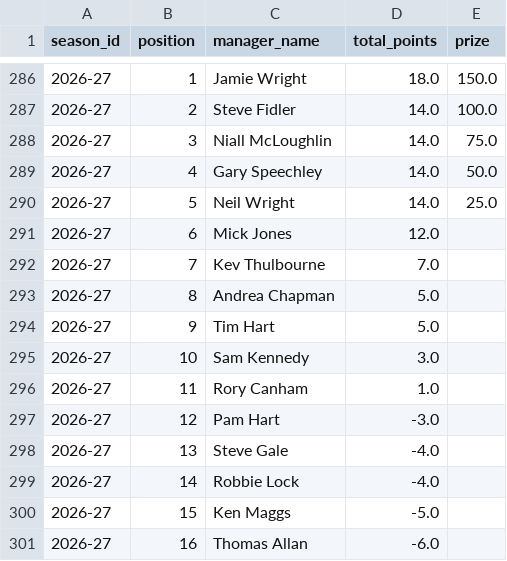
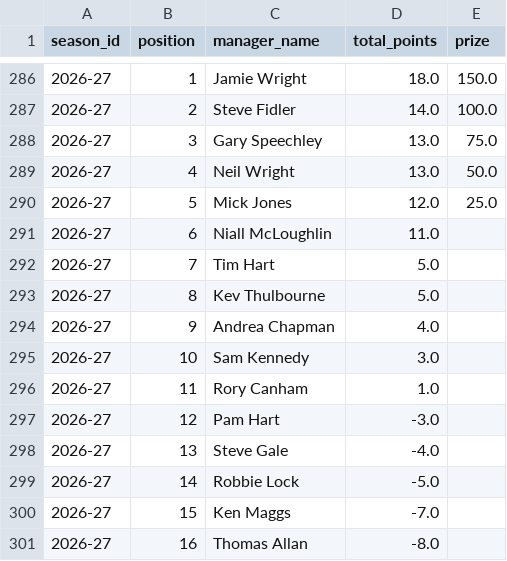
Before and after one commit to ThomasAllan/Select-Fantasy-Football-Auction, a CSV file: data/standings.csv, drawn as a sheet; only a part is shown, gaps mark what is left out.

```diff
--- a/data/standings.csv
+++ b/data/standings.csv
@@ -287,9 +287,9 @@ season_id,position,manager_name,total_points,prize
 2026-27,2,Steve Fidler,14.0,100.0
-2026-27,3,Niall McLoughlin,14.0,75.0
-2026-27,4,Gary Speechley,14.0,50.0
-2026-27,5,Neil Wright,14.0,25.0
-2026-27,6,Mick Jones,12.0,
-2026-27,7,Kev Thulbourne,7.0,
-2026-27,8,Andrea Chapman,5.0,
-2026-27,9,Tim Hart,5.0,
+2026-27,3,Gary Speechley,13.0,75.0
+2026-27,4,Neil Wright,13.0,50.0
+2026-27,5,Mick Jones,12.0,25.0
+2026-27,6,Niall McLoughlin,11.0,
+2026-27,7,Tim Hart,5.0,
+2026-27,8,Kev Thulbourne,5.0,
+2026-27,9,Andrea Chapman,4.0,
 2026-27,10,Sam Kennedy,3.0,
@@ -298,4 +298,4 @@ season_id,position,manager_name,total_points,prize
 2026-27,13,Steve Gale,-4.0,
-2026-27,14,Robbie Lock,-4.0,
-2026-27,15,Ken Maggs,-5.0,
-2026-27,16,Thomas Allan,-6.0,
+2026-27,14,Robbie Lock,-5.0,
+2026-27,15,Ken Maggs,-7.0,
+2026-27,16,Thomas Allan,-8.0,
```
Also changed, not shown: data/goals.csv, data/seasons.csv, 1 other file.
